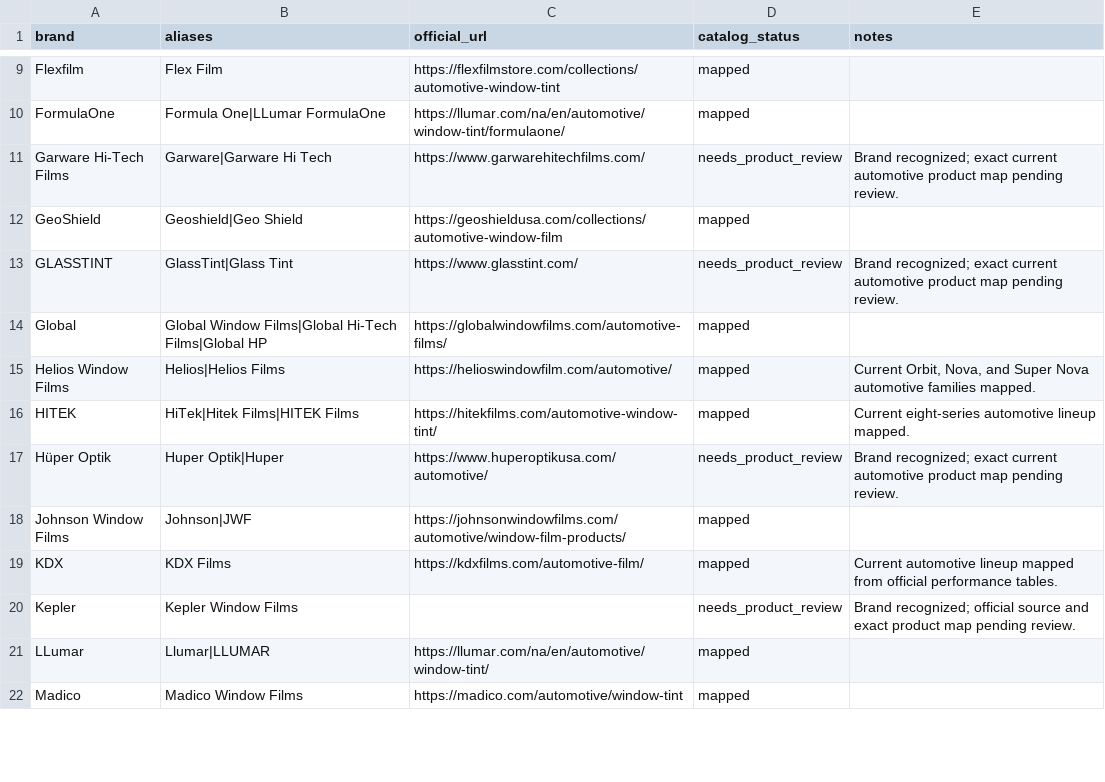
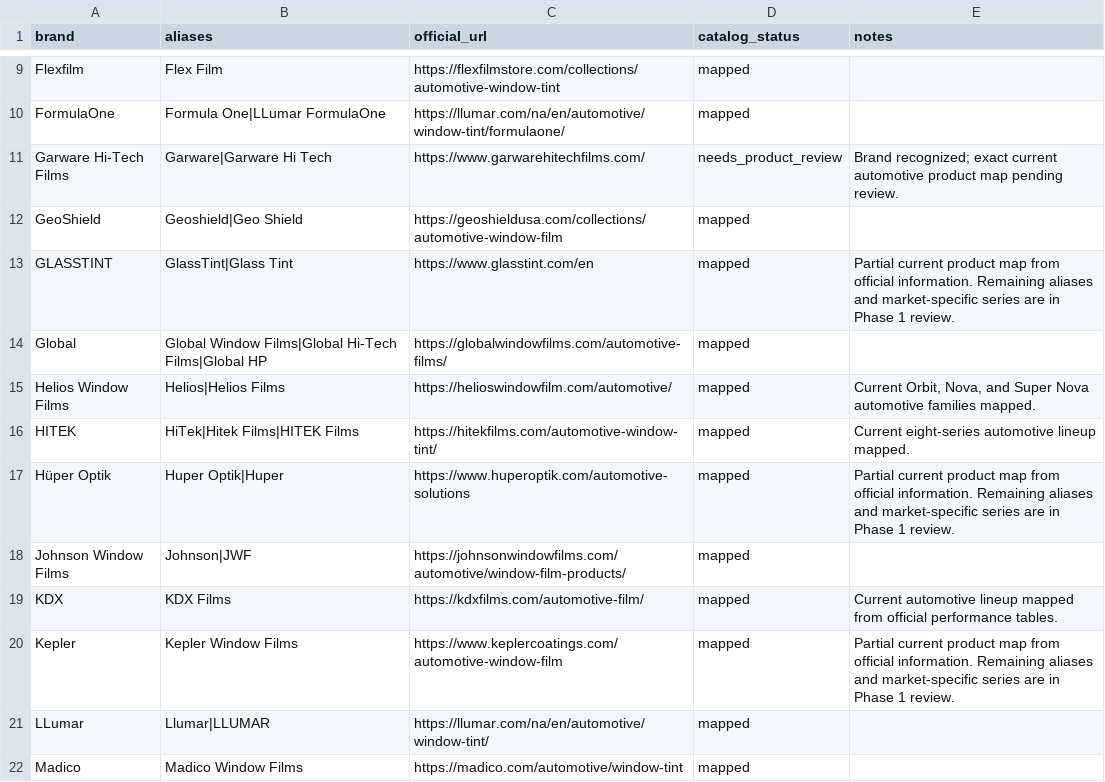
Before and after one commit to jasnm21-wq/prokvik-data, a CSV file: film-catalog/automotive_film_brands.csv, drawn as a sheet; only a part is shown, gaps mark what is left out; the diff covers the shown part only.

Commit message:
Build source-backed automotive film specification library

```diff
--- a/film-catalog/automotive_film_brands.csv
+++ b/film-catalog/automotive_film_brands.csv
@@ -12,3 +12,3 @@ Garware Hi-Tech Films,Garware|Garware Hi Tech,https://www.garwarehitechfilms.com
 GeoShield,Geoshield|Geo Shield,https://geoshieldusa.com/collections/automotive-window-film,mapped,
-GLASSTINT,GlassTint|Glass Tint,https://www.glasstint.com/,needs_product_review,Brand recognized; exact current automotive product map pending review.
+GLASSTINT,GlassTint|Glass Tint,https://www.glasstint.com/en,mapped,Partial current product map from official information. Remaining aliases and market-specific series are in Phase 1 review.
 Global,Global Window Films|Global Hi-Tech Films|Global HP,https://globalwindowfilms.com/automotive-films/,mapped,
@@ -16,6 +16,6 @@ Helios Window Films,Helios|Helios Films,https://helioswindowfilm.com/automotive/
 HITEK,HiTek|Hitek Films|HITEK Films,https://hitekfilms.com/automotive-window-tint/,mapped,Current eight-series automotive lineup mapped.
-Hüper Optik,Huper Optik|Huper,https://www.huperoptikusa.com/automotive/,needs_product_review,Brand recognized; exact current automotive product map pending review.
+Hüper Optik,Huper Optik|Huper,https://www.huperoptik.com/automotive-solutions,mapped,Partial current product map from official information. Remaining aliases and market-specific series are in Phase 1 review.
 Johnson Window Films,Johnson|JWF,https://johnsonwindowfilms.com/automotive/window-film-products/,mapped,
 KDX,KDX Films,https://kdxfilms.com/automotive-film/,mapped,Current automotive lineup mapped from official performance tables.
-Kepler,Kepler Window Films,,needs_product_review,Brand recognized; official source and exact product map pending review.
+Kepler,Kepler Window Films,https://www.keplercoatings.com/automotive-window-film,mapped,Partial current product map from official information. Remaining aliases and market-specific series are in Phase 1 review.
 LLumar,Llumar|LLUMAR,https://llumar.com/na/en/automotive/window-tint/,mapped,
```
Also changed, not shown: 12 edited cells elsewhere in this file, 22 other files.
